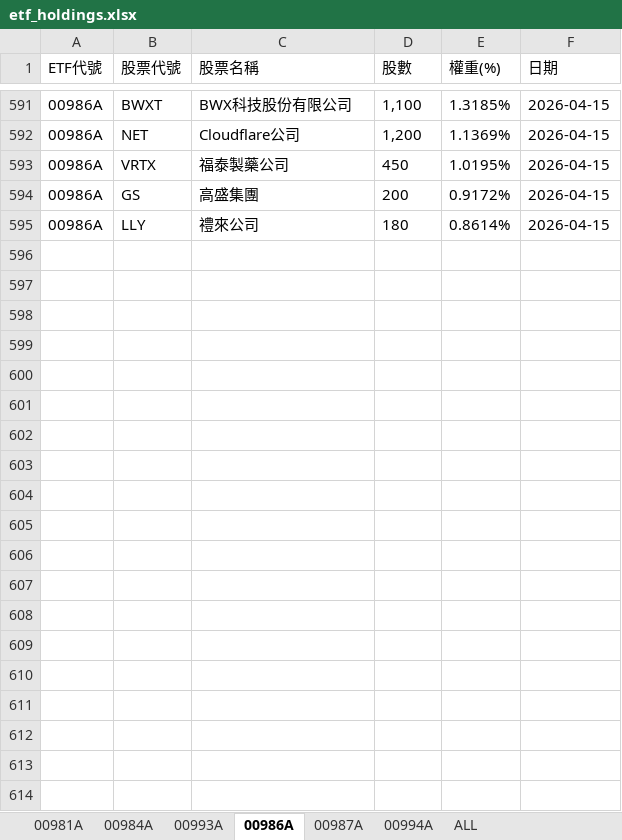
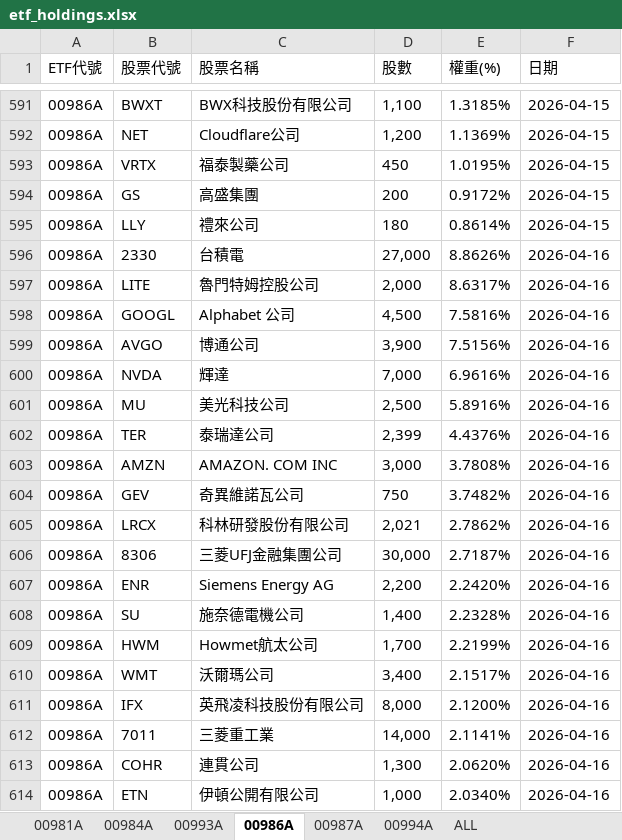
Before and after one commit to Terry-usdc/etf-auto-update, an Excel workbook: etf_holdings.xlsx, sheet 00986A, drawn as a sheet; only a part is shown, gaps mark what is left out; values as stored, in another font and other column widths than the file's, no borders; the diff covers the shown part only; the diff names each change by its address in the sheet, - before the commit and + after, or states it on an @@ line.

```diff
--- a/etf_holdings.xlsx (sheet 00986A)
+++ b/etf_holdings.xlsx (sheet 00986A)
+row 596: 00986A | 2330 | 台積電 | 27,000 | 8.8626% | 2026-04-16
+row 597: 00986A | LITE | 魯門特姆控股公司 | 2,000 | 8.6317% | 2026-04-16
+row 598: 00986A | GOOGL | Alphabet 公司 | 4,500 | 7.5816% | 2026-04-16
+row 599: 00986A | AVGO | 博通公司 | 3,900 | 7.5156% | 2026-04-16
+row 600: 00986A | NVDA | 輝達 | 7,000 | 6.9616% | 2026-04-16
+row 601: 00986A | MU | 美光科技公司 | 2,500 | 5.8916% | 2026-04-16
+row 602: 00986A | TER | 泰瑞達公司 | 2,399 | 4.4376% | 2026-04-16
+row 603: 00986A | AMZN | AMAZON. COM INC | 3,000 | 3.7808% | 2026-04-16
+row 604: 00986A | GEV | 奇異維諾瓦公司 | 750 | 3.7482% | 2026-04-16
+row 605: 00986A | LRCX | 科林研發股份有限公司 | 2,021 | 2.7862% | 2026-04-16
+row 606: 00986A | 8306 | 三菱UFJ金融集團公司 | 30,000 | 2.7187% | 2026-04-16
+row 607: 00986A | ENR | Siemens Energy AG | 2,200 | 2.2420% | 2026-04-16
+row 608: 00986A | SU | 施奈德電機公司 | 1,400 | 2.2328% | 2026-04-16
+row 609: 00986A | HWM | Howmet航太公司 | 1,700 | 2.2199% | 2026-04-16
+row 610: 00986A | WMT | 沃爾瑪公司 | 3,400 | 2.1517% | 2026-04-16
+row 611: 00986A | IFX | 英飛凌科技股份有限公司 | 8,000 | 2.1200% | 2026-04-16
+row 612: 00986A | 7011 | 三菱重工業 | 14,000 | 2.1141% | 2026-04-16
+row 613: 00986A | COHR | 連貫公司 | 1,300 | 2.0620% | 2026-04-16
+row 614: 00986A | ETN | 伊頓公開有限公司 | 1,000 | 2.0340% | 2026-04-16
```
Also changed, not shown: 10 added rows elsewhere in this sheet, sheet ALL, sheet 00981A, sheet 00994A, sheet 00987A.
